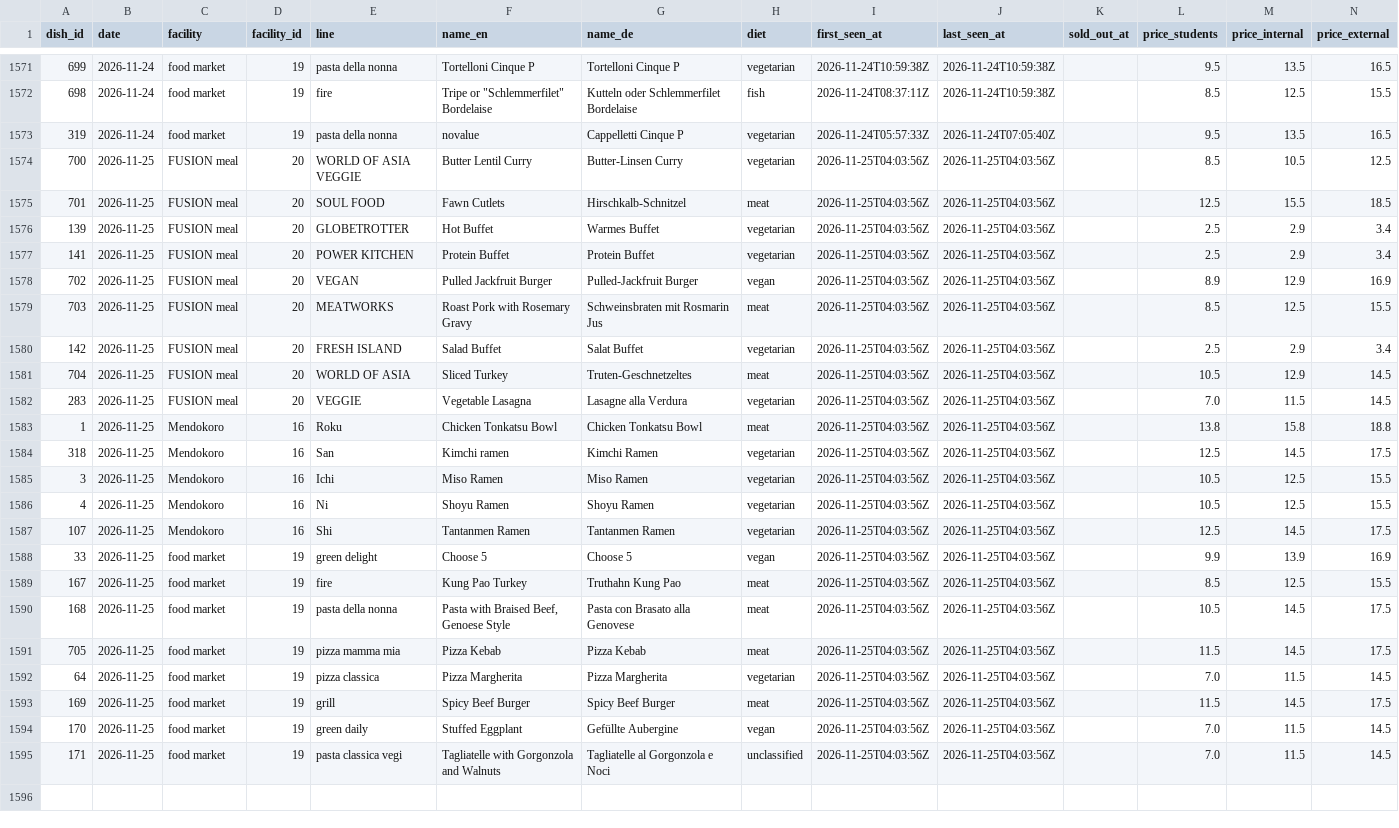
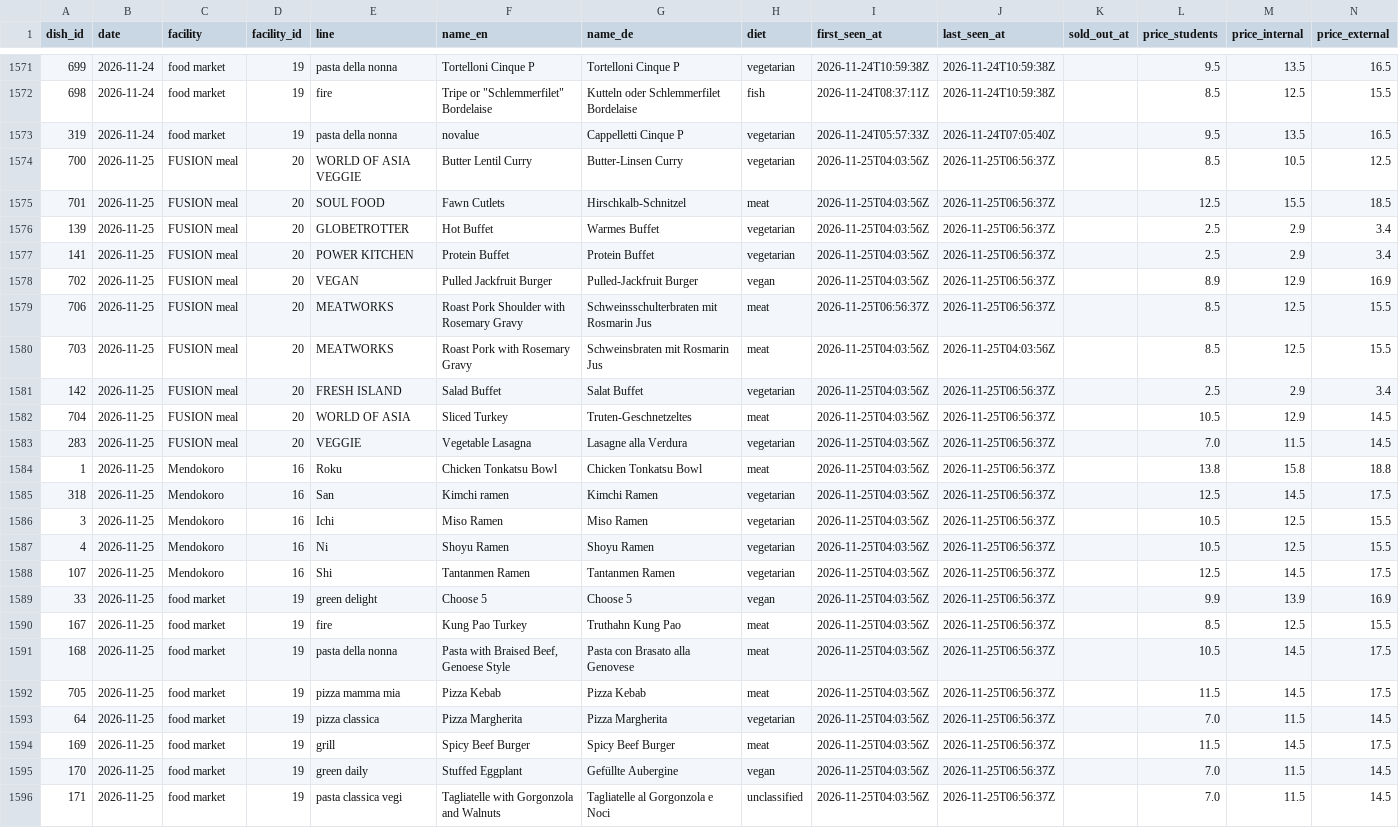
Before and after one commit to hanneshoppe/mensa-pages, a CSV file: data/dishes.csv, drawn as a sheet; only a part is shown, gaps mark what is left out; addresses are those after the commit; rows hold the shown columns only; the diff names each change by its address in the sheet, - before the commit and + after, or states it on an @@ line.

```diff
--- a/data/dishes.csv
+++ b/data/dishes.csv
-J1574:J1578 (last_seen_at): 2026-11-25T04:03:56Z
+J1574:J1578 (last_seen_at): 2026-11-25T06:56:37Z
+row 1579: 706 | 2026-11-25 | FUSION meal | 20 | MEATWORKS | Roast Pork Shoulder with Rosemary Gravy | Schweinsschulterbraten mit Rosmarin Jus | meat | 2026-11-25T06:56:37Z | 2026-11-25T06:56:37Z |  | 8.5 | 12.5 | 15.5
-J1581:J1596 (last_seen_at): 2026-11-25T04:03:56Z
+J1581:J1596 (last_seen_at): 2026-11-25T06:56:37Z
```
Also changed, not shown: 3 other files.
